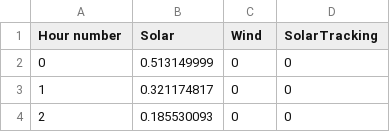
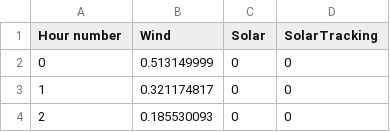
Before and after one commit to nsalmon11/LCOH_Optimisation, a CSV file: 3_36_renewable_energy data.csv, drawn as a sheet; only a part is shown.

Commit message:
Error in weather data - wind and solar were inverted.

```diff
--- a/3_36_renewable_energy data.csv
+++ b/3_36_renewable_energy data.csv
@@ -1,2 +1,2 @@
-Hour number,Solar,Wind,SolarTracking
+Hour number,Wind,Solar,SolarTracking
 0,0.513149999,0,0
```
